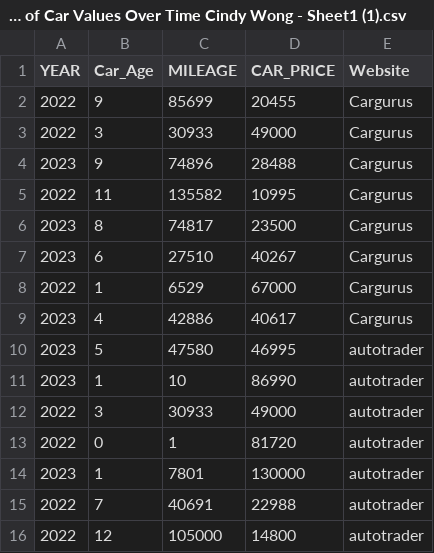
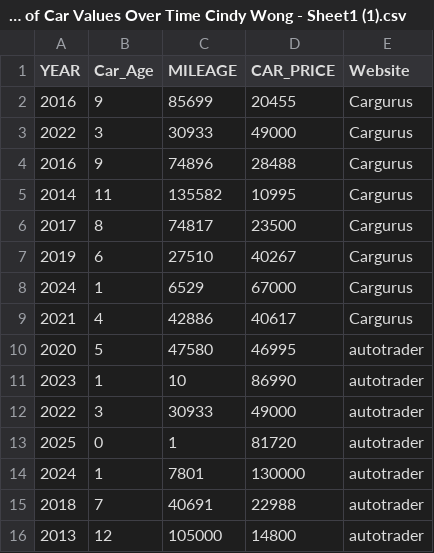
Before and after one commit to Cindy00-create/Skyline-Math-200, a CSV file: Copy of Car Values Over Time Cindy Wong - Sheet1 (1).csv, drawn as a sheet.

Commit message:
Update Copy of Car Values Over Time Cindy Wong - Sheet1 (1).csv

```diff
--- a/Copy of Car Values Over Time Cindy Wong - Sheet1 (1).csv
+++ b/Copy of Car Values Over Time Cindy Wong - Sheet1 (1).csv
@@ -1,16 +1,16 @@
 YEAR,Car_Age,MILEAGE,CAR_PRICE,Website
-2022,9,85699,20455,Cargurus
+2016,9,85699,20455,Cargurus
 2022,3,30933,49000,Cargurus
-2023,9,74896,28488,Cargurus
-2022,11,135582,10995,Cargurus
-2023,8,74817,23500,Cargurus
-2023,6,27510,40267,Cargurus
-2022,1,"6529",67000,Cargurus
-2023,4,42886,40617,Cargurus
-2023,5,47580,46995,autotrader
+2016,9,74896,28488,Cargurus
+2014,11,135582,10995,Cargurus
+2017,8,74817,23500,Cargurus
+2019,6,27510,40267,Cargurus
+2024,1,"6529",67000,Cargurus
+2021,4,42886,40617,Cargurus
+2020,5,47580,46995,autotrader
 2023,1,10,86990,autotrader
 2022,3,30933,49000,autotrader
-2022,0,1,81720,autotrader
-2023,1,7801,130000,autotrader
-2022,7,40691,22988,autotrader
-2022,12,105000,14800,autotrader
+2025,0,1,81720,autotrader
+2024,1,7801,130000,autotrader
+2018,7,40691,22988,autotrader
+2013,12,105000,14800,autotrader
```
